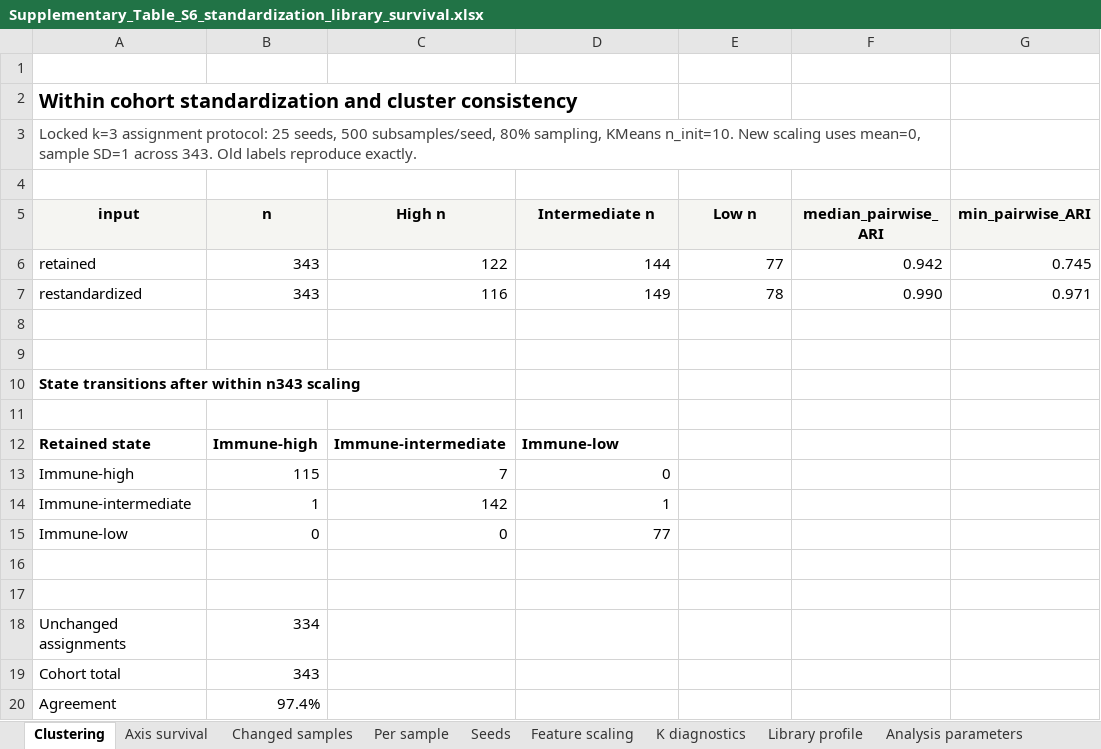
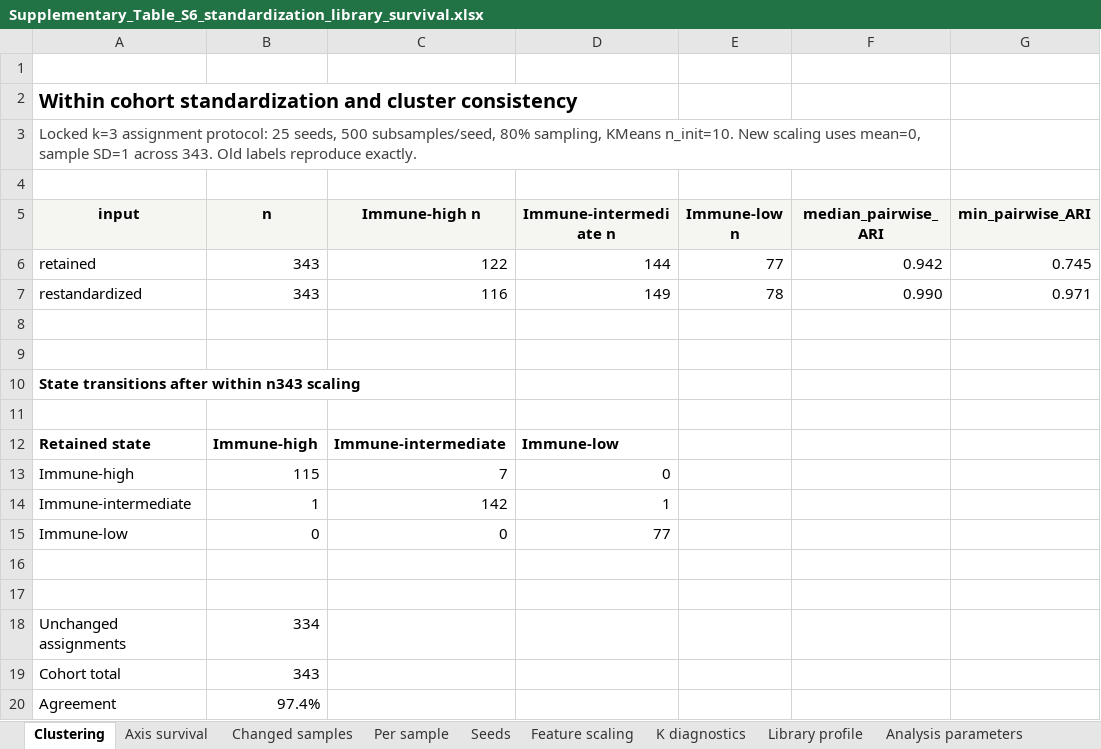
Before and after one commit to paperhwi/pediatric_glioma_immuneprofiling, an Excel workbook: cancers_submission_2026/revision_2026_11_n343/additional_analyses_20261103/supplementary/Supplementary_Table_S6_standardization_library_survival.xlsx, sheet Clustering, drawn as a sheet; only a part is shown; values as stored, in another font and other column widths than the file's, no borders; the diff names each change by its address in the sheet, - before the commit and + after, or states it on an @@ line.

Commit message:
Standardize immune-state terminology across revision figures and tables

```diff
--- a/cancers_submission_2026/revision_2026_11_n343/additional_analyses_20261103/supplementary/Supplementary_Table_S6_standardization_library_survival.xlsx (sheet Clustering)
+++ b/cancers_submission_2026/revision_2026_11_n343/additional_analyses_20261103/supplementary/Supplementary_Table_S6_standardization_library_survival.xlsx (sheet Clustering)
-C5: High n
+C5: Immune-high n
-D5: Intermediate n
+D5: Immune-intermediate n
-E5: Low n
+E5: Immune-low n
```
Also changed, not shown: 34 other files.
